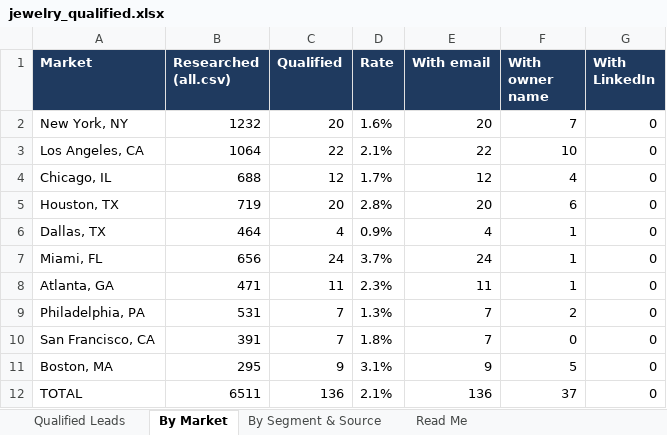
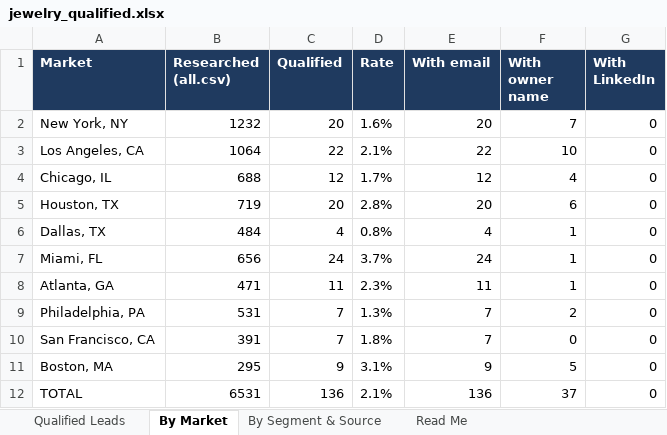
Before and after one commit to riyaansheth/claude-cloud, an Excel workbook: leadrun_jewelry/jewelry_qualified.xlsx, sheet By Market, drawn as a sheet; values as stored, in another font and other column widths than the file's, no borders; the diff names each change by its address in the sheet, - before the commit and + after, or states it on an @@ line.

```diff
--- a/leadrun_jewelry/jewelry_qualified.xlsx (sheet By Market)
+++ b/leadrun_jewelry/jewelry_qualified.xlsx (sheet By Market)
-B6 (Researched (all.csv)): 464
+B6 (Researched (all.csv)): 484
-D6 (Rate): 0.9%
+D6 (Rate): 0.8%
-B12 (Researched (all.csv)): 6511
+B12 (Researched (all.csv)): 6531
```
Also changed, not shown: sheet Read Me, 2 other files.
